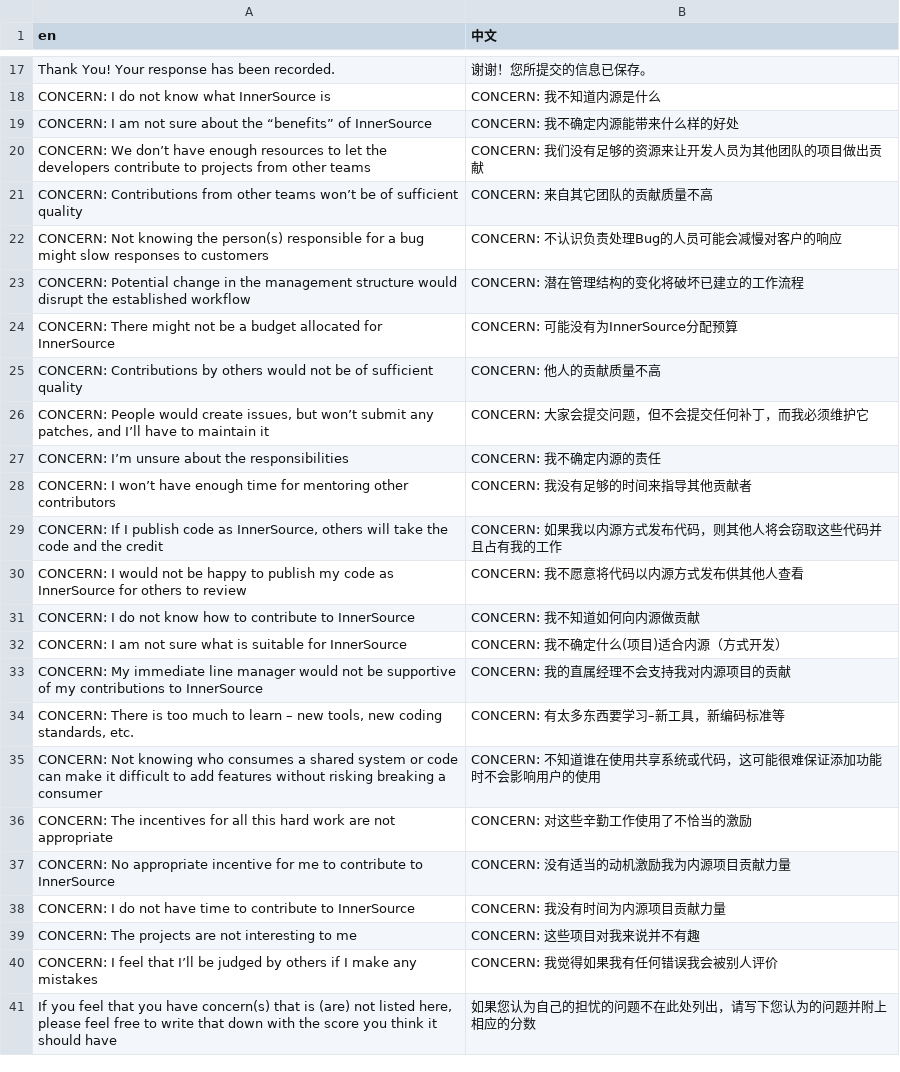
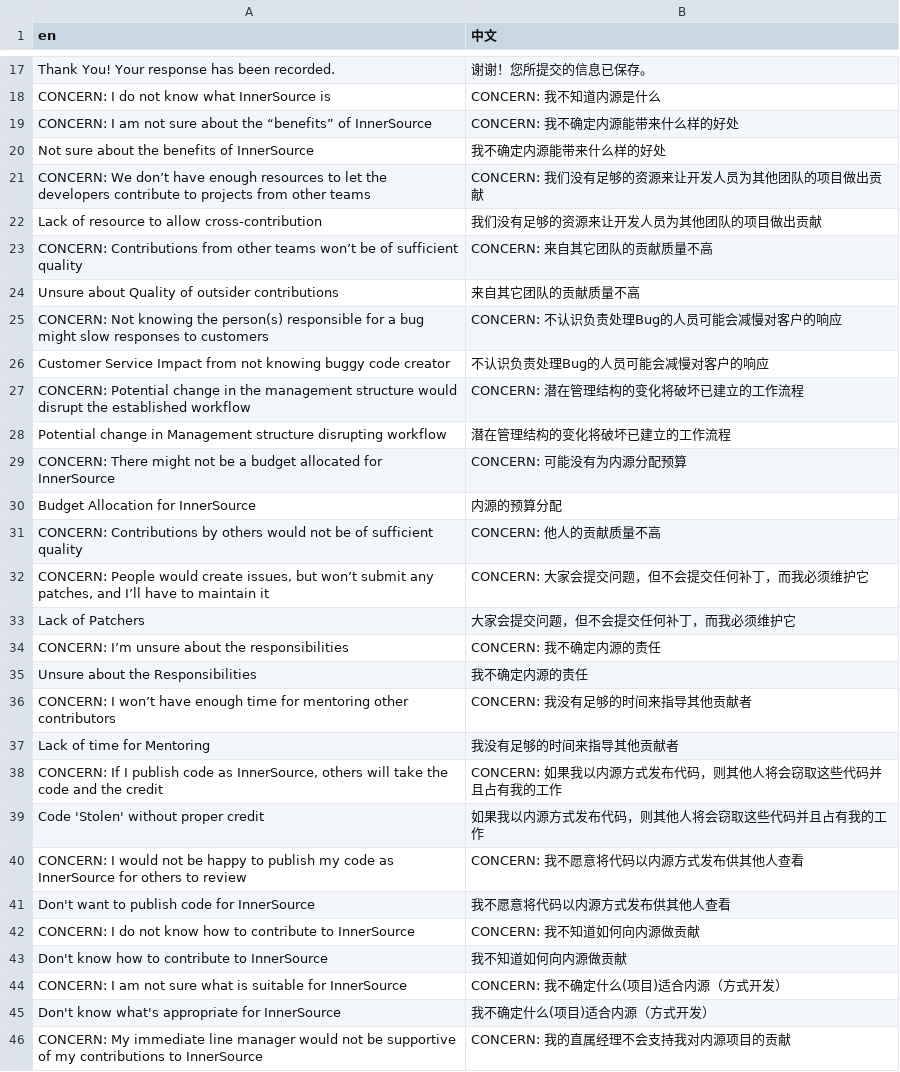
Before and after one commit to SFI-Lero/TREES-InnerSource_Obstacles_Survey, a CSV file: data/translation_cn.csv, drawn as a sheet; only a part is shown, gaps mark what is left out; the shorter side is filled out with more unchanged rows; the diff covers the shown part only.

```diff
--- a/data/translation_cn.csv
+++ b/data/translation_cn.csv
@@ -19,15 +19,28 @@ CONCERN: I do not know what InnerSource is, CONCERN: 我不知道内源是什么
 CONCERN: I am not sure about the “benefits” of InnerSource, CONCERN: 我不确定内源能带来什么样的好处
+"Not sure about the benefits of InnerSource",我不确定内源能带来什么样的好处
 CONCERN: We don’t have enough resources to let the developers contribute to projects from other teams, CONCERN: 我们没有足够的资源来让开发人员为其他团队的项目做出贡献
+"Lack of resource to allow cross-contribution",我们没有足够的资源来让开发人员为其他团队的项目做出贡献
 CONCERN: Contributions from other teams won’t be of sufficient quality, CONCERN: 来自其它团队的贡献质量不高
+"Unsure about Quality of outsider contributions",来自其它团队的贡献质量不高
 CONCERN: Not knowing the person(s) responsible for a bug might slow responses to customers, CONCERN: 不认识负责处理Bug的人员可能会减慢对客户的响应
+"Customer Service Impact from not knowing buggy code creator",不认识负责处理Bug的人员可能会减慢对客户的响应
 CONCERN: Potential change in the management structure would disrupt the established workflow, CONCERN: 潜在管理结构的变化将破坏已建立的工作流程
-CONCERN: There might not be a budget allocated for InnerSource, CONCERN: 可能没有为InnerSource分配预算
+"Potential change in Management structure disrupting workflow",潜在管理结构的变化将破坏已建立的工作流程
+CONCERN: There might not be a budget allocated for InnerSource, CONCERN: 可能没有为内源分配预算
+"Budget Allocation for InnerSource",内源的预算分配
 CONCERN: Contributions by others would not be of sufficient quality, CONCERN: 他人的贡献质量不高
 "CONCERN: People would create issues, but won’t submit any patches, and I’ll have to maintain it", CONCERN: 大家会提交问题，但不会提交任何补丁，而我必须维护它
+"Lack of Patchers",大家会提交问题，但不会提交任何补丁，而我必须维护它
 CONCERN: I’m unsure about the responsibilities, CONCERN: 我不确定内源的责任
+"Unsure about the Responsibilities",我不确定内源的责任
 CONCERN: I won’t have enough time for mentoring other contributors, CONCERN: 我没有足够的时间来指导其他贡献者
+"Lack of time for Mentoring",我没有足够的时间来指导其他贡献者
 "CONCERN: If I publish code as InnerSource, others will take the code and the credit", CONCERN: 如果我以内源方式发布代码，则其他人将会窃取这些代码并且占有我的工作
+"Code 'Stolen' without proper credit",如果我以内源方式发布代码，则其他人将会窃取这些代码并且占有我的工作
 CONCERN: I would not be happy to publish my code as InnerSource for others to review, CONCERN: 我不愿意将代码以内源方式发布供其他人查看
+"Don't want to publish code for InnerSource",我不愿意将代码以内源方式发布供其他人查看
 CONCERN: I do not know how to contribute to InnerSource, CONCERN: 我不知道如何向内源做贡献
+"Don't know how to contribute to InnerSource",我不知道如何向内源做贡献
 CONCERN: I am not sure what is suitable for InnerSource, CONCERN: 我不确定什么(项目)适合内源（方式开发）
+"Don't know what's appropriate for InnerSource",我不确定什么(项目)适合内源（方式开发）
 CONCERN: My immediate line manager would not be supportive of my contributions to InnerSource, CONCERN: 我的直属经理不会支持我对内源项目的贡献
```
Also changed, not shown: 15 added rows elsewhere in this file, 1 other file.
